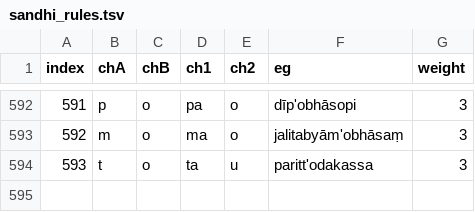
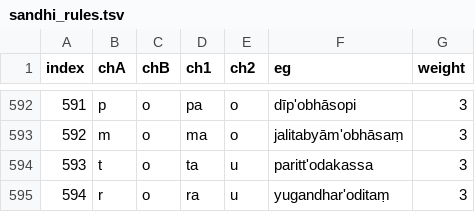
Before and after one commit to digitalpalidictionary/dpd-db, a TSV file: shared_data/deconstructor/sandhi_rules.tsv, drawn as a sheet; only a part is shown, gaps mark what is left out.

```diff
--- a/shared_data/deconstructor/sandhi_rules.tsv
+++ b/shared_data/deconstructor/sandhi_rules.tsv
@@ -594 +594,2 @@ index	chA	chB	ch1	ch2	eg	weight
 593	t	o	ta	u	paritt'odakassa	3
+594	r	o	ra	u	yugandhar'oditaṃ	3
```
Also changed, not shown: db/sanskrit/root_families_sanskrit.tsv, db_tests/tests_internal.tsv, 10 other files.
